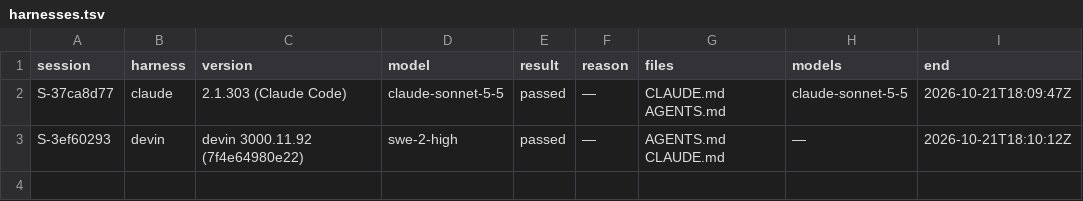
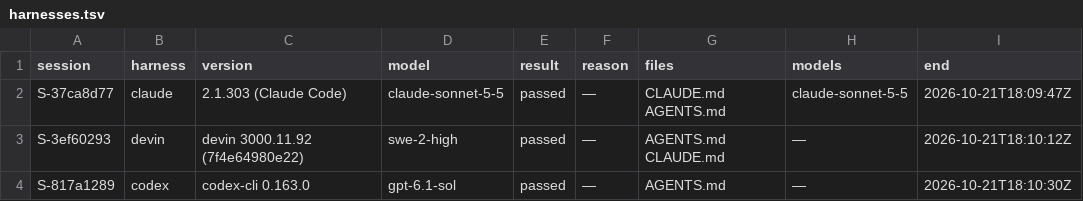
Before and after one commit to pharzam/layup-uat-m2e, a TSV file: harnesses.tsv, drawn as a sheet; the diff names each change by its address in the sheet, - before the commit and + after, or states it on an @@ line.

```diff
--- a/harnesses.tsv
+++ b/harnesses.tsv
+row 4: S-817a1289 | codex | codex-cli 0.163.0 | gpt-6.1-sol | passed | — | AGENTS.md | — | 2026-10-21T18:10:30Z
```
Also changed, not shown: telemetry.tsv.
